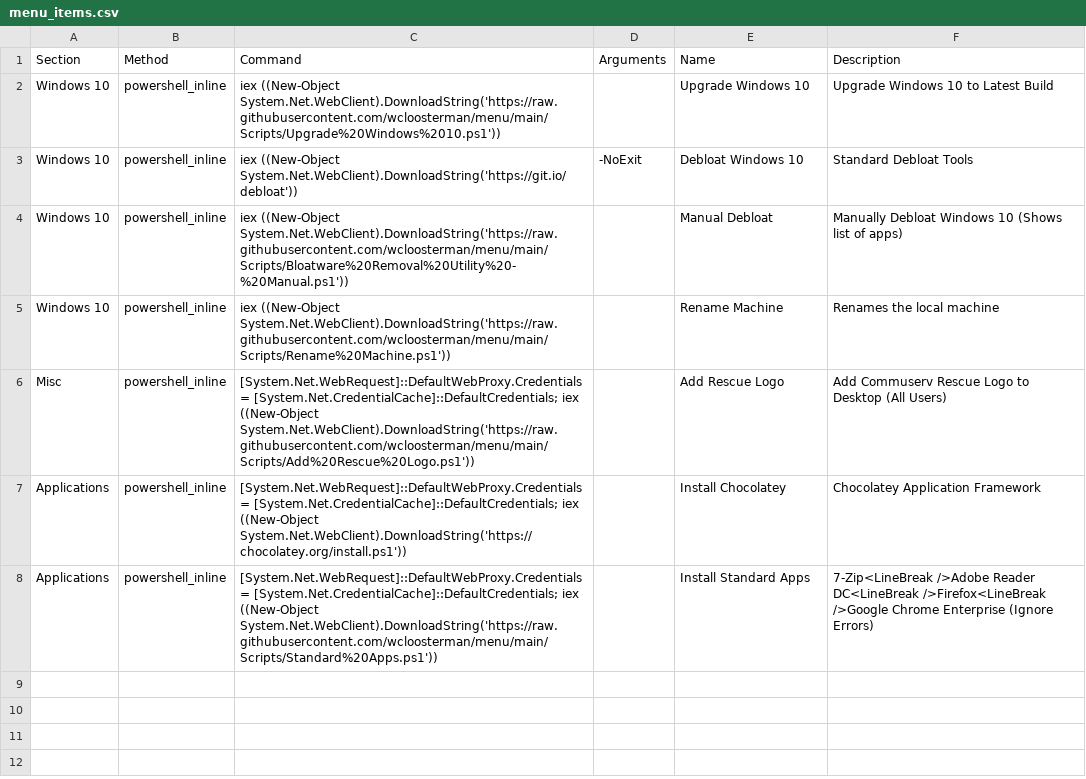
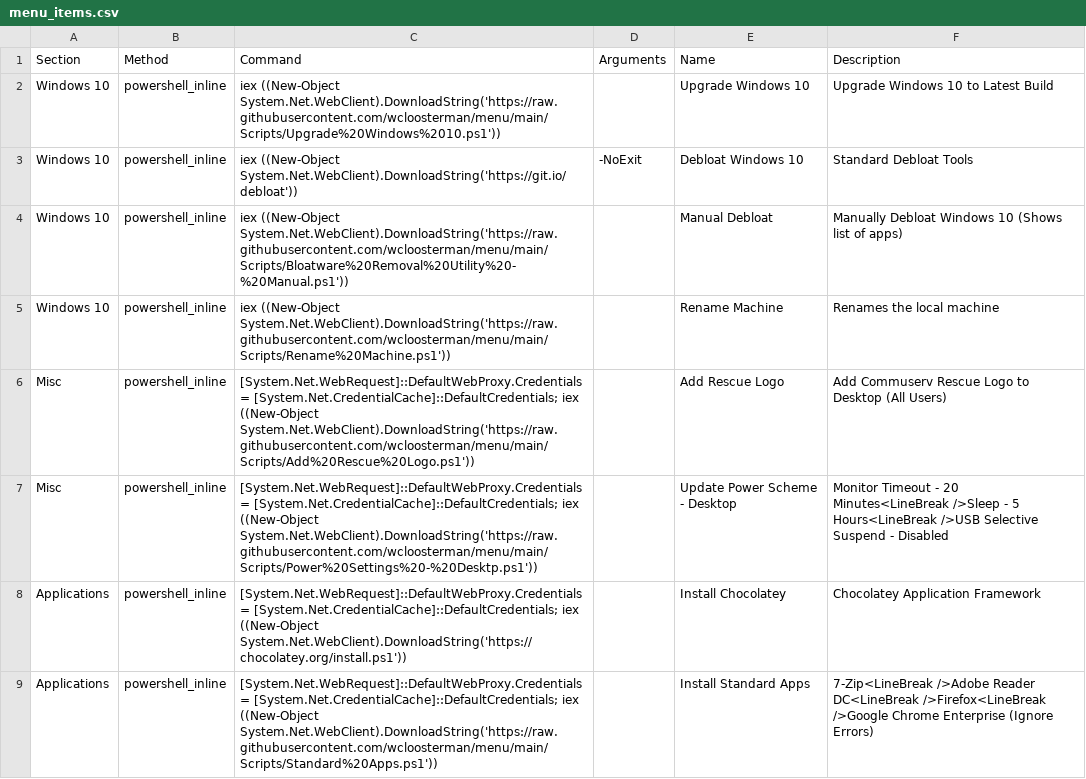
Before and after one commit to wcloosterman/menu, a CSV file: menu_items.csv, drawn as a sheet; the diff names each change by its address in the sheet, - before the commit and + after, or states it on an @@ line.

Commit message:
Update menu_items.csv

```diff
--- a/menu_items.csv
+++ b/menu_items.csv
+row 7: Misc | powershell_inline | [System.Net.WebRequest]::DefaultWebProxy.Credentials = [System.Net.CredentialCache]::DefaultCredentials; iex ((New-Object System.Net.WebClient).DownloadString('https://raw.githubusercontent.com/wcloosterman/menu/main/Scripts/Power%20Settings%20-%20Desktp.ps1')) |  | Update Power Scheme - Desktop | Monitor Timeout - 20 Minutes<LineBreak />Sleep - 5 Hours<LineBreak />USB Selective Suspend - Disabled
```
